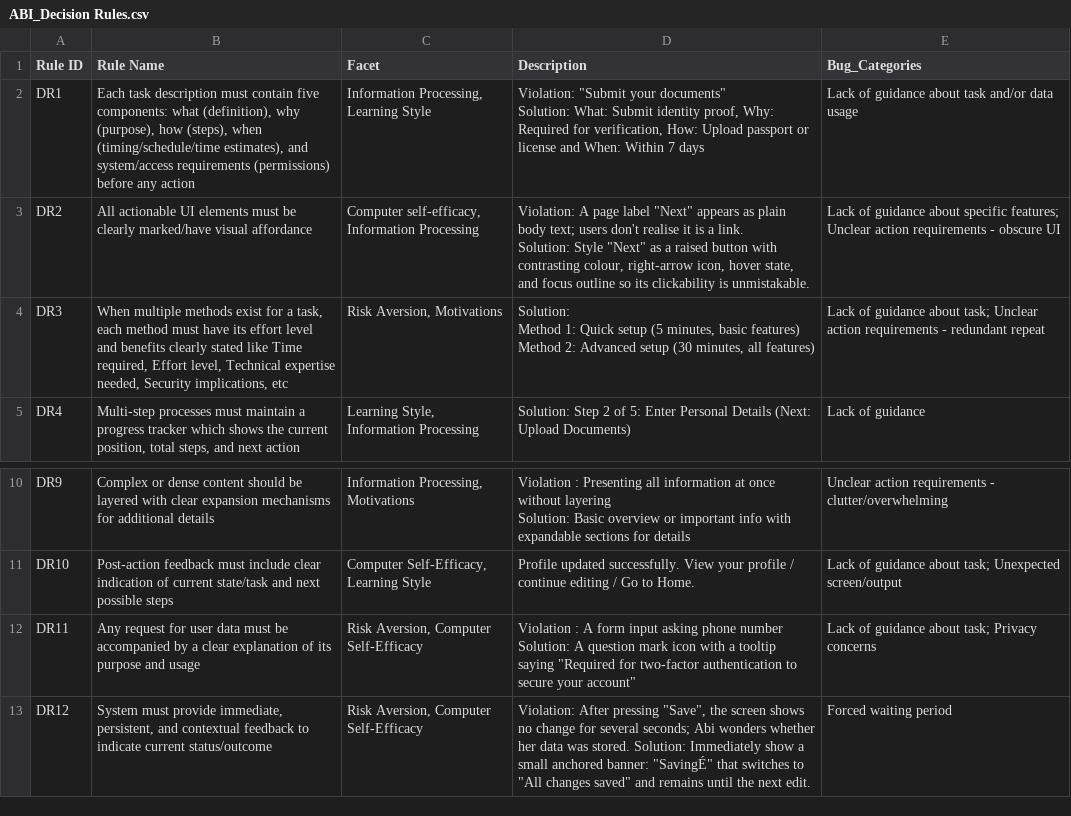
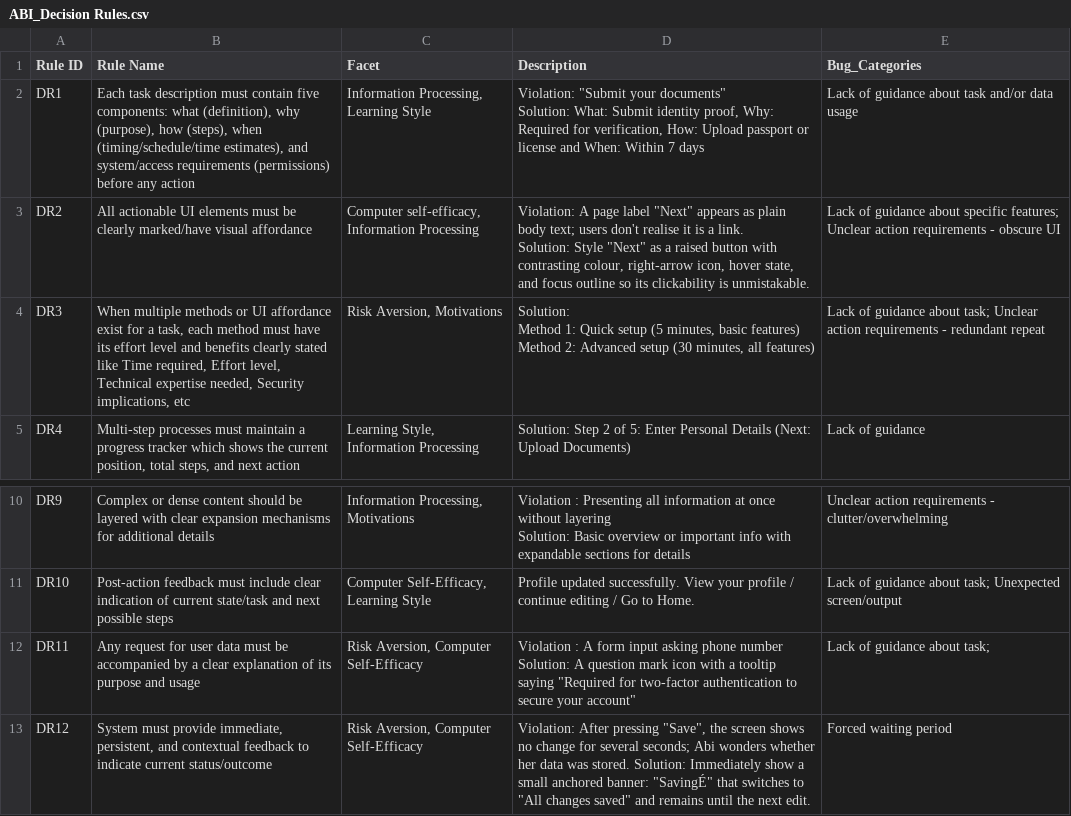
Before and after one commit to EPICLab/fairUX, a CSV file: server/ABI_Decision Rules.csv, drawn as a sheet; only a part is shown, gaps mark what is left out; the diff names each change by its address in the sheet, - before the commit and + after, or states it on an @@ line.

```diff
--- a/server/ABI_Decision Rules.csv
+++ b/server/ABI_Decision Rules.csv
-B4 (Rule Name): …multiple methods exist for…
+B4 (Rule Name): …multiple methods or UI affordance exist for…
-E12 (Bug_Categories): Lack of guidance about task; Privacy concerns
+E12 (Bug_Categories): Lack of guidance about task;
```
Also changed, not shown: server/Decision Rules.csv, server/TIM_Decision Rules.csv, 6 other files.
